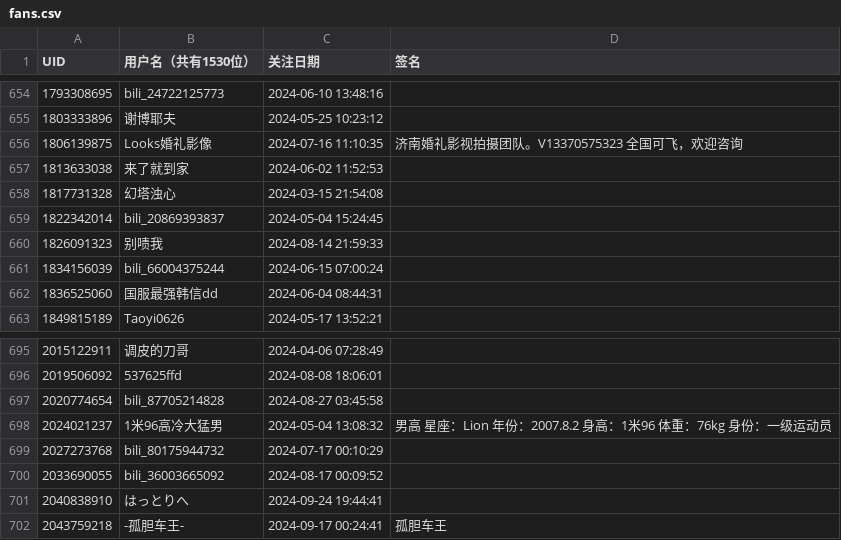
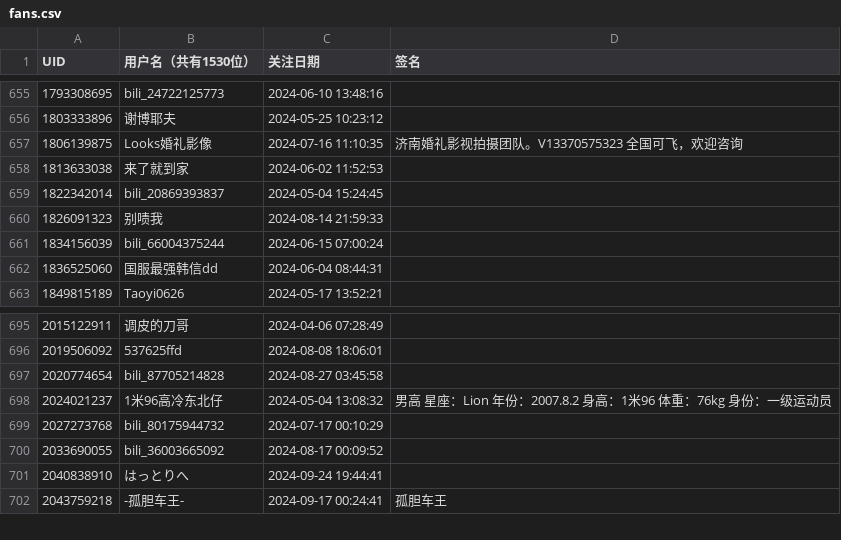
Before and after one commit to RiverChu0/bili_fans, a CSV file: fans.csv, drawn as a sheet; only a part is shown, gaps mark what is left out; the diff covers the shown part only.

```diff
--- a/fans.csv
+++ b/fans.csv
@@ -657,3 +658,2 @@ UID,用户名（共有1530位）,关注日期,签名
 1813633038,来了就到家,2024-06-02 11:52:53,
-1817731328,幻塔浊心,2024-03-15 21:54:08,
 1822342014,bili_20869393837,2024-05-04 15:24:45,
@@ -697,3 +697,3 @@ UID,用户名（共有1530位）,关注日期,签名
 2020774654,bili_87705214828,2024-08-27 03:45:58,
-2024021237,1米96高冷大猛男,2024-05-04 13:08:32,男高 星座：Lion 年份：2007.8.2 身高：1米96 体重：76kg 身份：一级运动员
+2024021237,1米96高冷东北仔,2024-05-04 13:08:32,男高 星座：Lion 年份：2007.8.2 身高：1米96 体重：76kg 身份：一级运动员
 2027273768,bili_80175944732,2024-07-17 00:10:29,
```
Also changed, not shown: 3 added rows and 2 removed rows elsewhere in this file.
